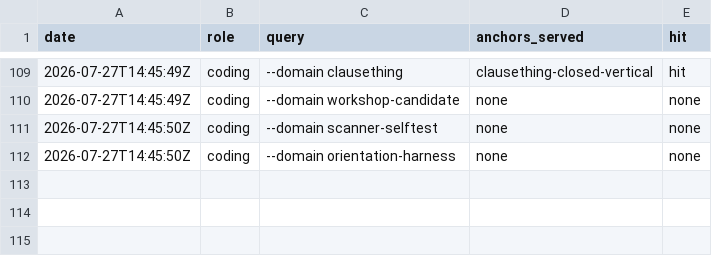
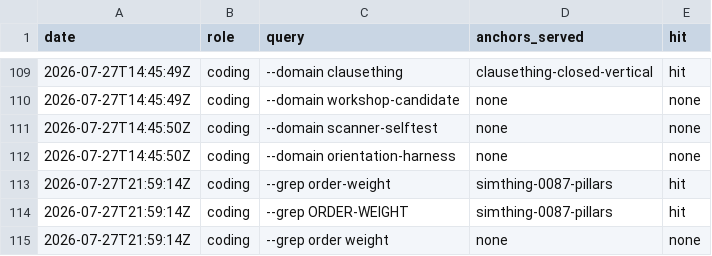
Before and after one commit to khorum08/SimThing, a TSV file: scripts/ci/anchor_reach_log.tsv, drawn as a sheet; only a part is shown, gaps mark what is left out; the diff names each change by its address in the sheet, - before the commit and + after, or states it on an @@ line.

```diff
--- a/scripts/ci/anchor_reach_log.tsv
+++ b/scripts/ci/anchor_reach_log.tsv
+row 113: 2026-07-27T21:59:14Z | coding | --grep order-weight | simthing-0087-pillars | hit
+row 114: 2026-07-27T21:59:14Z | coding | --grep ORDER-WEIGHT | simthing-0087-pillars | hit
+row 115: 2026-07-27T21:59:14Z | coding | --grep order weight | none | none
```
Also changed, not shown: scripts/ci/test_inventory.tsv, 10 other files.
